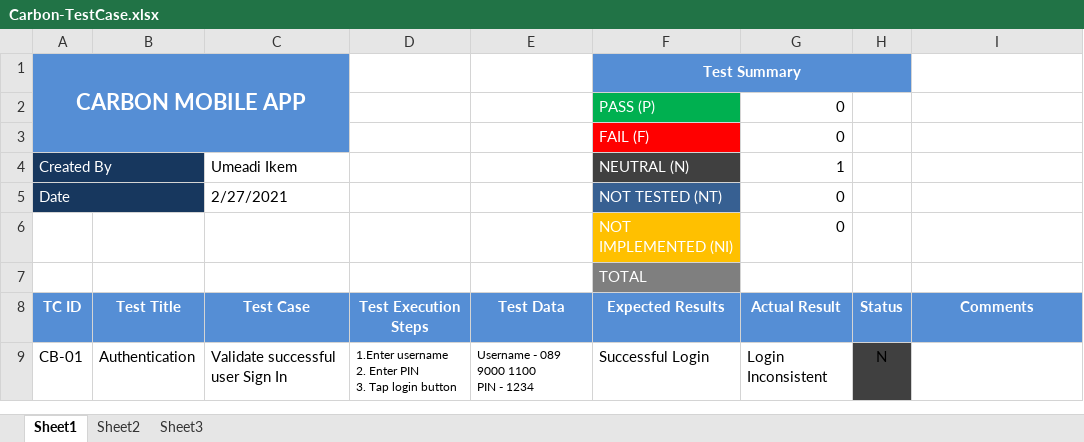
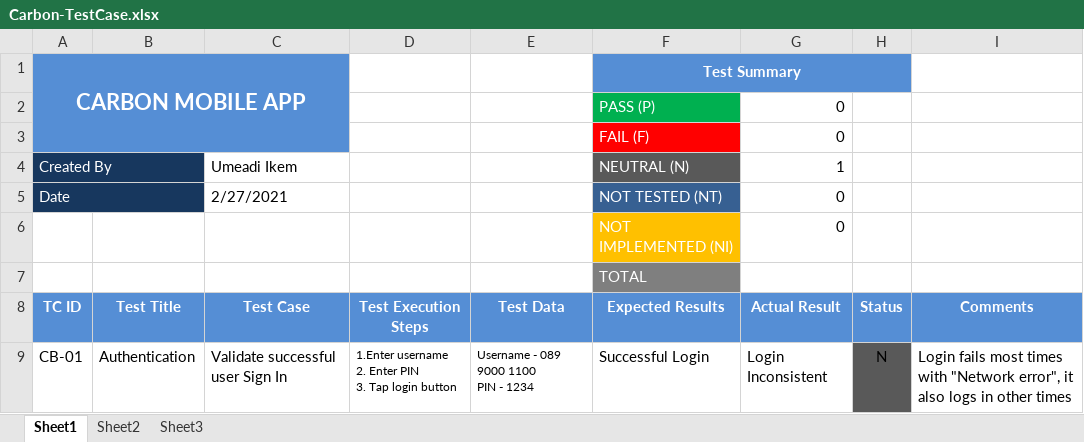
Before and after one commit to Umiii/carbon-android-appium, an Excel workbook: Carbon-TestCase.xlsx, sheet Sheet1, drawn as a sheet; values as stored, in another font and other column widths than the file's, no borders; the diff names each change by its address in the sheet, - before the commit and + after, or states it on an @@ line.

```diff
--- a/Carbon-TestCase.xlsx (sheet Sheet1)
+++ b/Carbon-TestCase.xlsx (sheet Sheet1)
-F4 fill: #404040
+F4 fill: #595959
-H9 fill: #404040
+H9 fill: #595959
-I9: (empty)
+I9: Login fails most times with "Network error", it also logs in other times
```
Also changed, not shown: 12 other files.
